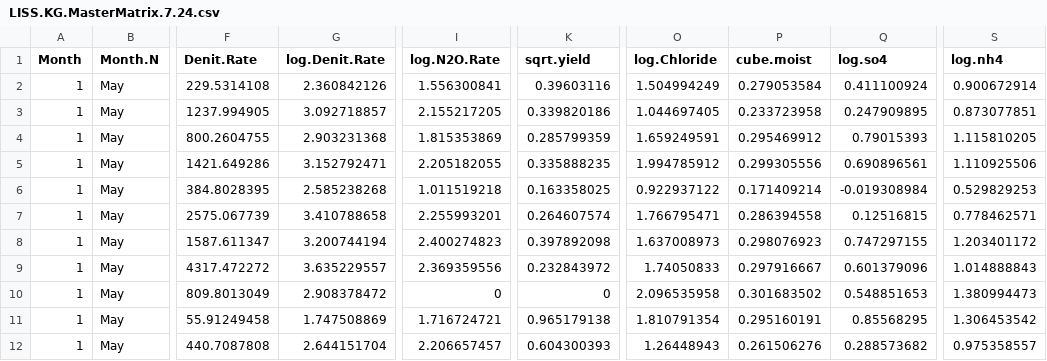
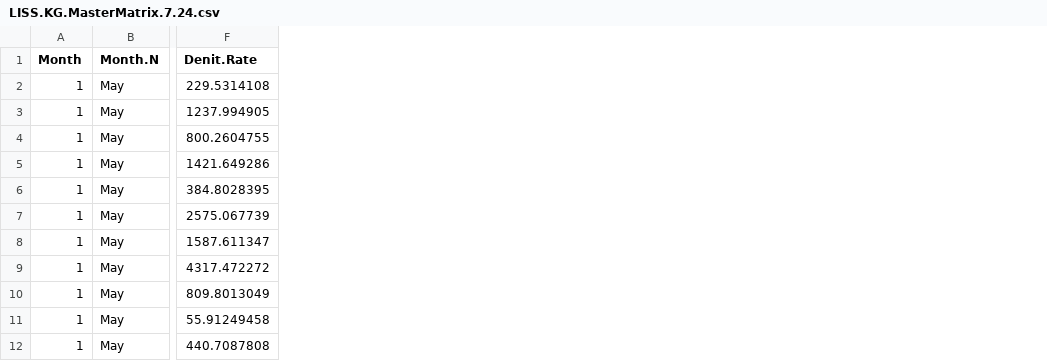
Before and after one commit to lekoenig/Granville_denitrification, a CSV file: data/LISS.KG.MasterMatrix.7.24.csv, drawn as a sheet; only a part is shown, gaps mark what is left out; the diff names each change by its address in the sheet, - before the commit and + after, or states it on an @@ line.

Commit message:
Update raw data file

```diff
--- a/data/LISS.KG.MasterMatrix.7.24.csv
+++ b/data/LISS.KG.MasterMatrix.7.24.csv
-column G (log.Denit.Rate), rows 2-12: 2.360842126 | 3.092718857 | 2.903231368 | 3.152792471 | 2.585238268 | 3.410788658 | 3.200744194 | 3.635229557 | 2.908378472 | 1.747508869 | 2.644151704
-column I (log.N2O.Rate), rows 2-12: 1.556300841 | 2.155217205 | 1.815353869 | 2.205182055 | 1.011519218 | 2.255993201 | 2.400274823 | 2.369359556 | 0 | 1.716724721 | 2.206657457
-column K (sqrt.yield), rows 2-12: 0.39603116 | 0.339820186 | 0.285799359 | 0.335888235 | 0.163358025 | 0.264607574 | 0.397892098 | 0.232843972 | 0 | 0.965179138 | 0.604300393
-column O (log.Chloride), rows 2-12: 1.504994249 | 1.044697405 | 1.659249591 | 1.994785912 | 0.922937122 | 1.766795471 | 1.637008973 | 1.74050833 | 2.096535958 | 1.810791354 | 1.26448943
-column P (cube.moist), rows 2-12: 0.279053584 | 0.233723958 | 0.295469912 | 0.299305556 | 0.171409214 | 0.286394558 | 0.298076923 | 0.297916667 | 0.301683502 | 0.295160191 | 0.261506276
-column Q (log.so4), rows 2-12: 0.411100924 | 0.247909895 | 0.79015393 | 0.690896561 | -0.019308984 | 0.12516815 | 0.747297155 | 0.601379096 | 0.548851653 | 0.85568295 | 0.288573682
-column S (log.nh4), rows 2-12: 0.900672914 | 0.873077851 | 1.115810205 | 1.110925506 | 0.529829253 | 0.778462571 | 1.203401172 | 1.014888843 | 1.380994473 | 1.306453542 | 0.975358557
```
